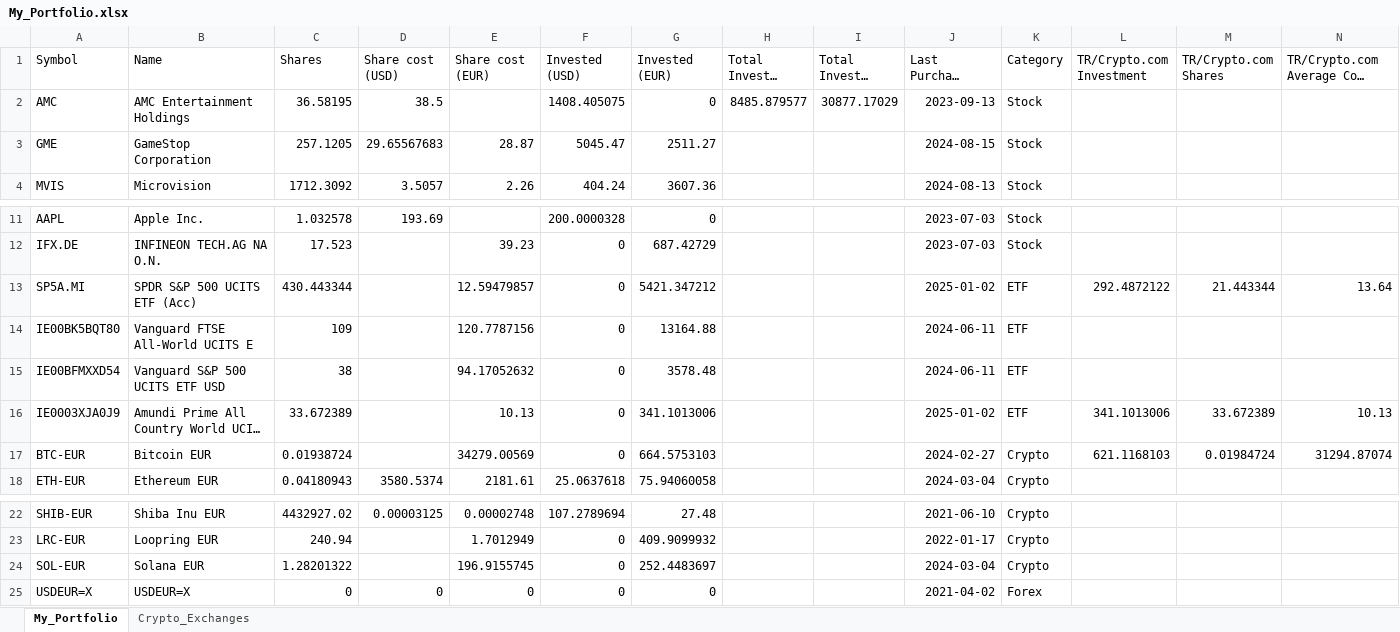
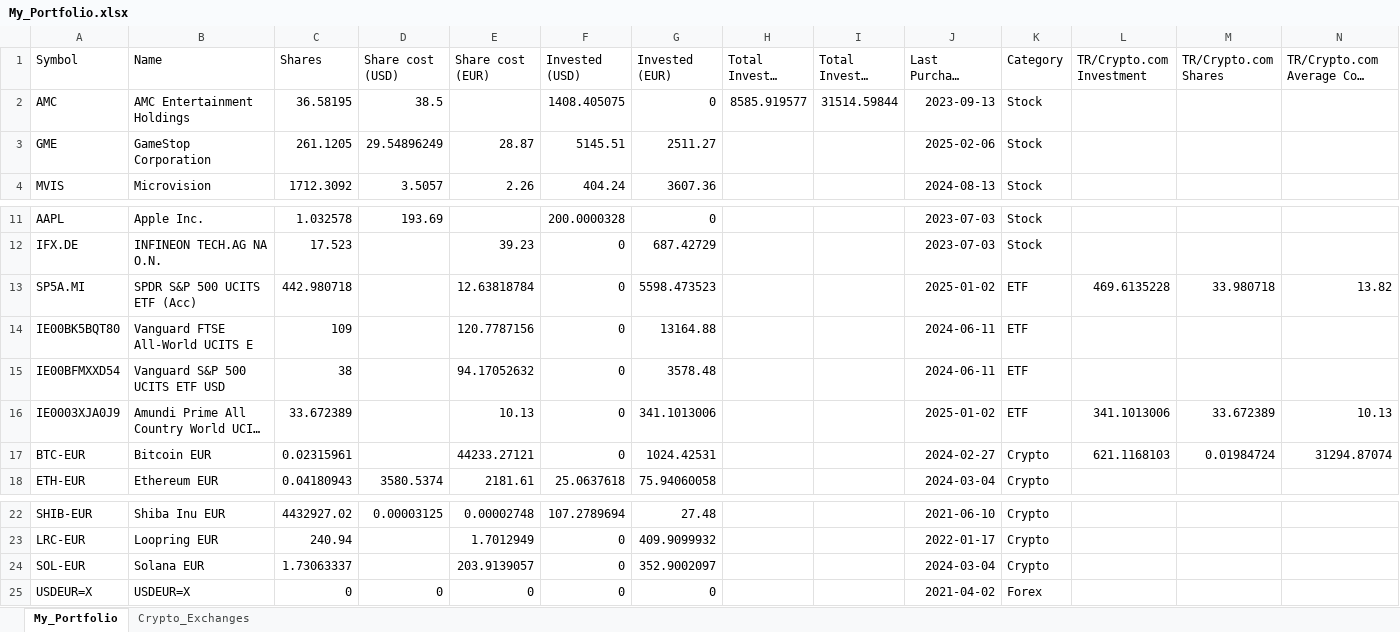
Before and after one commit to giuseppedavidde/Data_for_Analysis, an Excel workbook: My_Portfolio.xlsx, sheet My_Portfolio, drawn as a sheet; only a part is shown, gaps mark what is left out; long unchanged cells end in …; values as stored, in another font and other column widths than the file's, no borders; the diff names each change by its address in the sheet, - before the commit and + after, or states it on an @@ line.

```diff
--- a/My_Portfolio.xlsx (sheet My_Portfolio)
+++ b/My_Portfolio.xlsx (sheet My_Portfolio)
-H2 (Total Invested (USD)): 8485.879577
+H2 (Total Invested (USD)): 8585.919577
-I2 (Total Invested (EUR)): 30877.17029
+I2 (Total Invested (EUR)): 31514.59844
-C3 (Shares): 257.1205
+C3 (Shares): 261.1205
-D3 (Share cost (USD)): 29.65567683
+D3 (Share cost (USD)): 29.54896249
-F3 (Invested (USD)): 5045.47
+F3 (Invested (USD)): 5145.51
-J3 (Last Purchase (YY-MM-DD)): 2024-08-15
+J3 (Last Purchase (YY-MM-DD)): 2025-02-06
-C13 (Shares): 430.443344
+C13 (Shares): 442.980718
-E13 (Share cost (EUR)): 12.59479857
+E13 (Share cost (EUR)): 12.63818784
-G13 (Invested (EUR)): 5421.347212
+G13 (Invested (EUR)): 5598.473523
-L13 (TR/Crypto.com Investment): 292.4872122
+L13 (TR/Crypto.com Investment): 469.6135228
-M13 (TR/Crypto.com Shares): 21.443344
+M13 (TR/Crypto.com Shares): 33.980718
-N13: 13.64
+N13: 13.82
-C17 (Shares): 0.01938724
+C17 (Shares): 0.02315961
-E17 (Share cost (EUR)): 34279.00569
+E17 (Share cost (EUR)): 44233.27121
-G17 (Invested (EUR)): 664.5753103
+G17 (Invested (EUR)): 1024.42531
-C24 (Shares): 1.28201322
+C24 (Shares): 1.73063337
-E24 (Share cost (EUR)): 196.9155745
+E24 (Share cost (EUR)): 203.9139057
-G24 (Invested (EUR)): 252.4483697
+G24 (Invested (EUR)): 352.9002097
```
Also changed, not shown: 1 other file.
